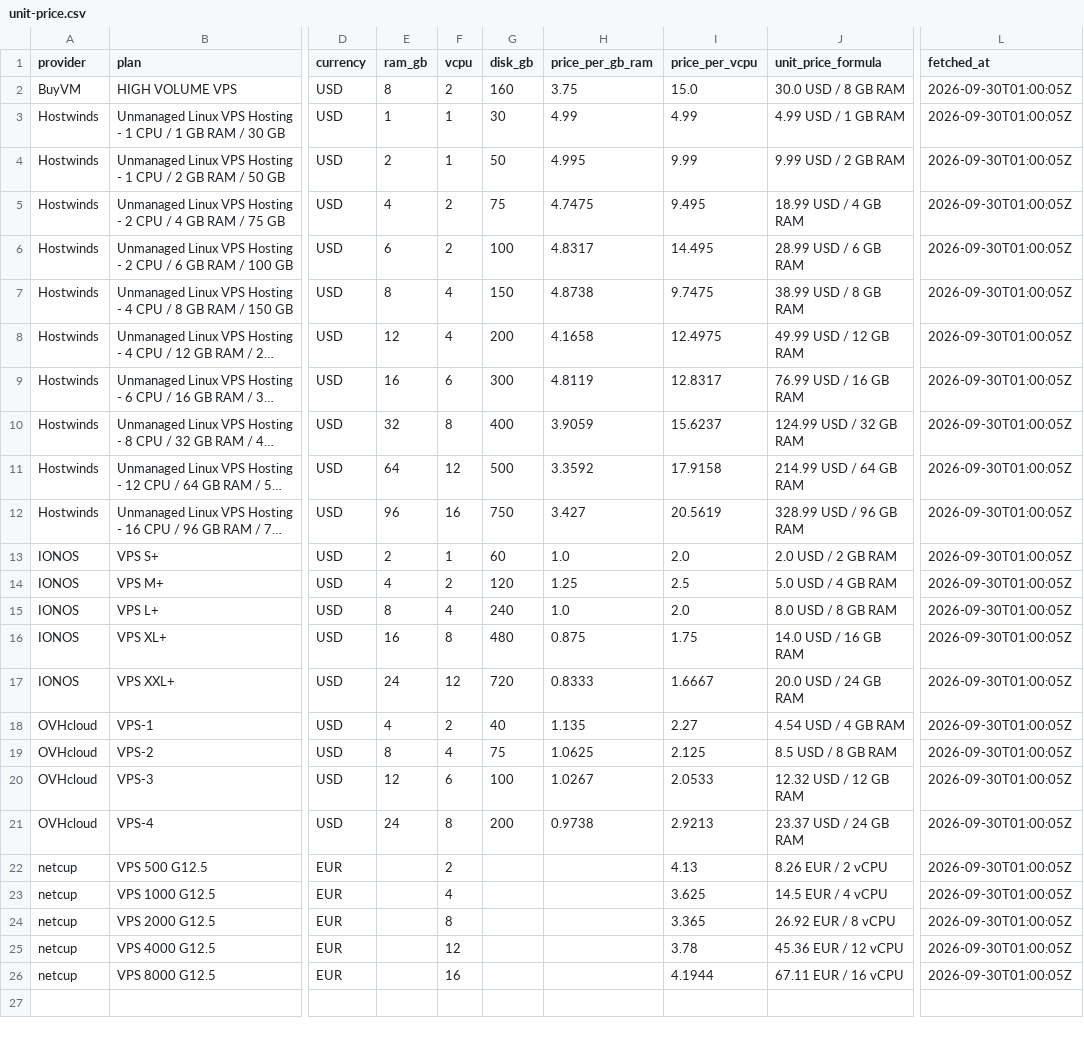
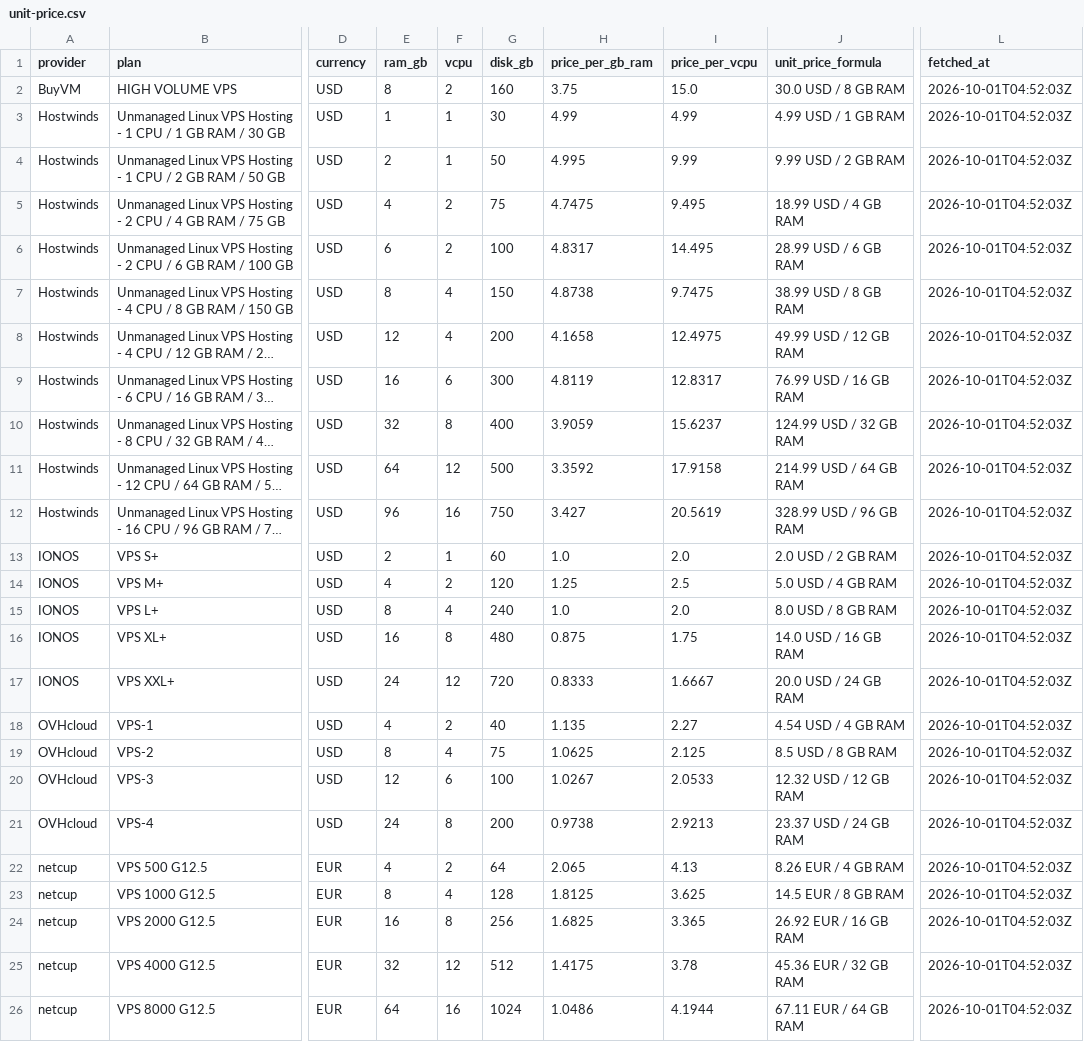
Before and after one commit to wcsnm22/vps-deals-promo-radar, a CSV file: site/downloads/unit-price.csv, drawn as a sheet; only a part is shown, gaps mark what is left out; long unchanged cells end in …; the diff names each change by its address in the sheet, - before the commit and + after, or states it on an @@ line.

```diff
--- a/site/downloads/unit-price.csv
+++ b/site/downloads/unit-price.csv
-L2:L26 (fetched_at): 2026-09-30T01:00:05Z
+L2:L26 (fetched_at): 2026-10-01T04:52:03Z
-E22 (ram_gb): (empty)
+E22 (ram_gb): 4
-G22 (disk_gb): (empty)
+G22 (disk_gb): 64
-H22 (price_per_gb_ram): (empty)
+H22 (price_per_gb_ram): 2.065
-J22 (unit_price_formula): 8.26 EUR / 2 vCPU
+J22 (unit_price_formula): 8.26 EUR / 4 GB RAM
-E23 (ram_gb): (empty)
+E23 (ram_gb): 8
-G23 (disk_gb): (empty)
+G23 (disk_gb): 128
-H23 (price_per_gb_ram): (empty)
+H23 (price_per_gb_ram): 1.8125
-J23 (unit_price_formula): 14.5 EUR / 4 vCPU
+J23 (unit_price_formula): 14.5 EUR / 8 GB RAM
-E24 (ram_gb): (empty)
+E24 (ram_gb): 16
-G24 (disk_gb): (empty)
+G24 (disk_gb): 256
-H24 (price_per_gb_ram): (empty)
+H24 (price_per_gb_ram): 1.6825
-J24 (unit_price_formula): 26.92 EUR / 8 vCPU
+J24 (unit_price_formula): 26.92 EUR / 16 GB RAM
-E25 (ram_gb): (empty)
+E25 (ram_gb): 32
-G25 (disk_gb): (empty)
+G25 (disk_gb): 512
-H25 (price_per_gb_ram): (empty)
+H25 (price_per_gb_ram): 1.4175
-J25 (unit_price_formula): 45.36 EUR / 12 vCPU
+J25 (unit_price_formula): 45.36 EUR / 32 GB RAM
-E26 (ram_gb): (empty)
+E26 (ram_gb): 64
-G26 (disk_gb): (empty)
+G26 (disk_gb): 1024
-H26 (price_per_gb_ram): (empty)
+H26 (price_per_gb_ram): 1.0486
-J26 (unit_price_formula): 67.11 EUR / 16 vCPU
+J26 (unit_price_formula): 67.11 EUR / 64 GB RAM
```
Also changed, not shown: 58 other files.
